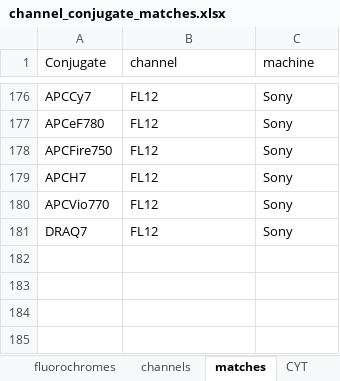
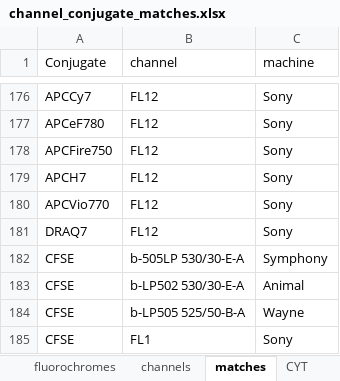
Before and after one commit to Close-your-eyes/fcexpr, an Excel workbook: inst/extdata/channel_conjugate_matches.xlsx, sheet matches, drawn as a sheet; only a part is shown, gaps mark what is left out; values as stored, in another font and other column widths than the file's, no borders; the diff names each change by its address in the sheet, - before the commit and + after, or states it on an @@ line.

```diff
--- a/inst/extdata/channel_conjugate_matches.xlsx (sheet matches)
+++ b/inst/extdata/channel_conjugate_matches.xlsx (sheet matches)
+row 182: CFSE | b-505LP 530/30-E-A | Symphony
+row 183: CFSE | b-LP502 530/30-E-A | Animal
+row 184: CFSE | b-LP505 525/50-B-A | Wayne
+row 185: CFSE | FL1 | Sony
```
Also changed, not shown: sheet fluorochromes, 6 other files.
